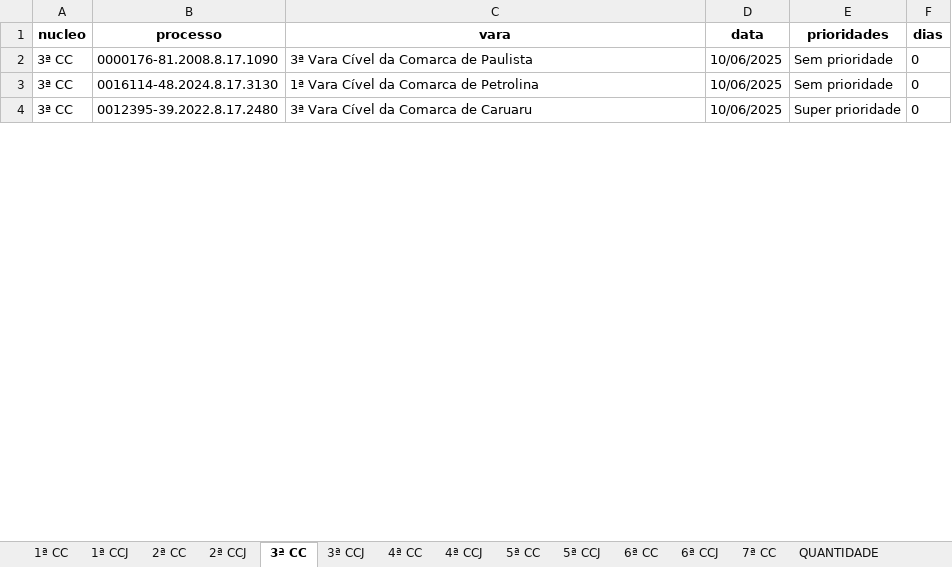
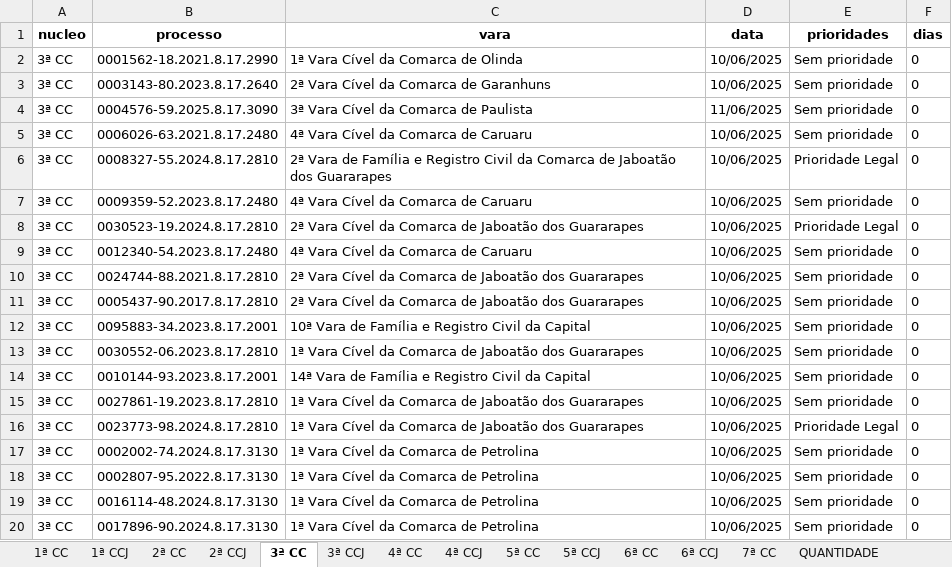
Before and after one commit to Fasri/analise_de, an Excel workbook: final_tempo_real.xlsx, sheet 3ª CC, drawn as a sheet; only a part is shown; the shorter side is filled out with more unchanged rows; values as stored, in another font and other column widths than the file's, no borders; the diff covers the shown part only; the diff names each change by its address in the sheet, - before the commit and + after, or states it on an @@ line.

```diff
--- a/final_tempo_real.xlsx (sheet 3ª CC)
+++ b/final_tempo_real.xlsx (sheet 3ª CC)
-B2 (processo): 0000176-81.2008.8.17.1090
+B2 (processo): 0001562-18.2021.8.17.2990
-C2 (vara): 3ª Vara Cível da Comarca de Paulista
+C2 (vara): 1ª Vara Cível da Comarca de Olinda
+row 3: 3ª CC | 0003143-80.2023.8.17.2640 | 2ª Vara Cível da Comarca de Garanhuns | 10/06/2025 | Sem prioridade | 0
+row 4: 3ª CC | 0004576-59.2025.8.17.3090 | 3ª Vara Cível da Comarca de Paulista | 11/06/2025 | Sem prioridade | 0
+row 5: 3ª CC | 0006026-63.2021.8.17.2480 | 4ª Vara Cível da Comarca de Caruaru | 10/06/2025 | Sem prioridade | 0
+row 6: 3ª CC | 0008327-55.2024.8.17.2810 | 2ª Vara de Família e Registro Civil da Comarca de Jaboatão dos Guararapes | 10/06/2025 | Prioridade Legal | 0
@@ row 14 moved to row 7: 3ª CC @@
@@ row 36 moved to row 8: 3ª CC @@
@@ row 25 moved to row 9: 3ª CC @@
+row 10: 3ª CC | 0024744-88.2021.8.17.2810 | 2ª Vara Cível da Comarca de Jaboatão dos Guararapes | 10/06/2025 | Sem prioridade | 0
+row 11: 3ª CC | 0005437-90.2017.8.17.2810 | 2ª Vara Cível da Comarca de Jaboatão dos Guararapes | 10/06/2025 | Sem prioridade | 0
+row 12: 3ª CC | 0095883-34.2023.8.17.2001 | 10ª Vara de Família e Registro Civil da Capital | 10/06/2025 | Sem prioridade | 0
@@ row 5 moved to row 13: 3ª CC @@
+row 14: 3ª CC | 0010144-93.2023.8.17.2001 | 14ª Vara de Família e Registro Civil da Capital | 10/06/2025 | Sem prioridade | 0
+row 15: 3ª CC | 0027861-19.2023.8.17.2810 | 1ª Vara Cível da Comarca de Jaboatão dos Guararapes | 10/06/2025 | Sem prioridade | 0
@@ row 7 moved to row 16: 3ª CC @@
+row 17: 3ª CC | 0002002-74.2024.8.17.3130 | 1ª Vara Cível da Comarca de Petrolina | 10/06/2025 | Sem prioridade | 0
+row 18: 3ª CC | 0002807-95.2022.8.17.3130 | 1ª Vara Cível da Comarca de Petrolina | 10/06/2025 | Sem prioridade | 0
+row 20: 3ª CC | 0017896-90.2024.8.17.3130 | 1ª Vara Cível da Comarca de Petrolina | 10/06/2025 | Sem prioridade | 0
```
Also changed, not shown: 99 added rows, 119 removed rows, 44 moved rows and 265 edited cells elsewhere in this sheet, sheet CONSOLIDADO, sheet 1ª CC, sheet 7ª CC, sheet 6ª CC, sheet 2ª CC, sheet 4ª CC, 8 more sheets, alerta_processos.xlsx, quantidade_processos.xlsx, 2 other files.
